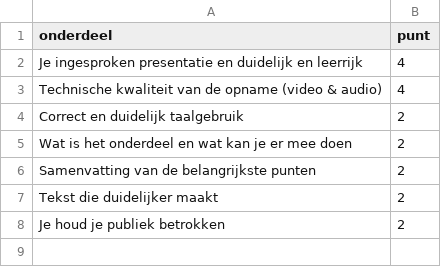
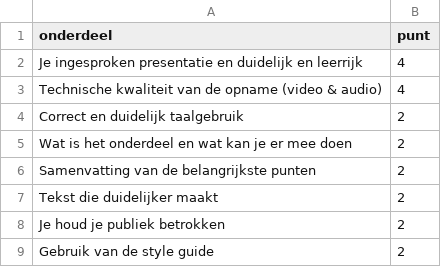
Before and after one commit to HanneMaes/meneermaes, a CSV file: docs/_data/kantoorsoftware/professioneel-materiaal-ontwikkelen-ingesproken.csv, drawn as a sheet.

```diff
--- a/docs/_data/kantoorsoftware/professioneel-materiaal-ontwikkelen-ingesproken.csv
+++ b/docs/_data/kantoorsoftware/professioneel-materiaal-ontwikkelen-ingesproken.csv
@@ -8 +8,2 @@ Tekst die duidelijker maakt, 2
 Je houd je publiek betrokken, 2
+Gebruik van de style guide, 2
```
Also changed, not shown: 1 other file.
